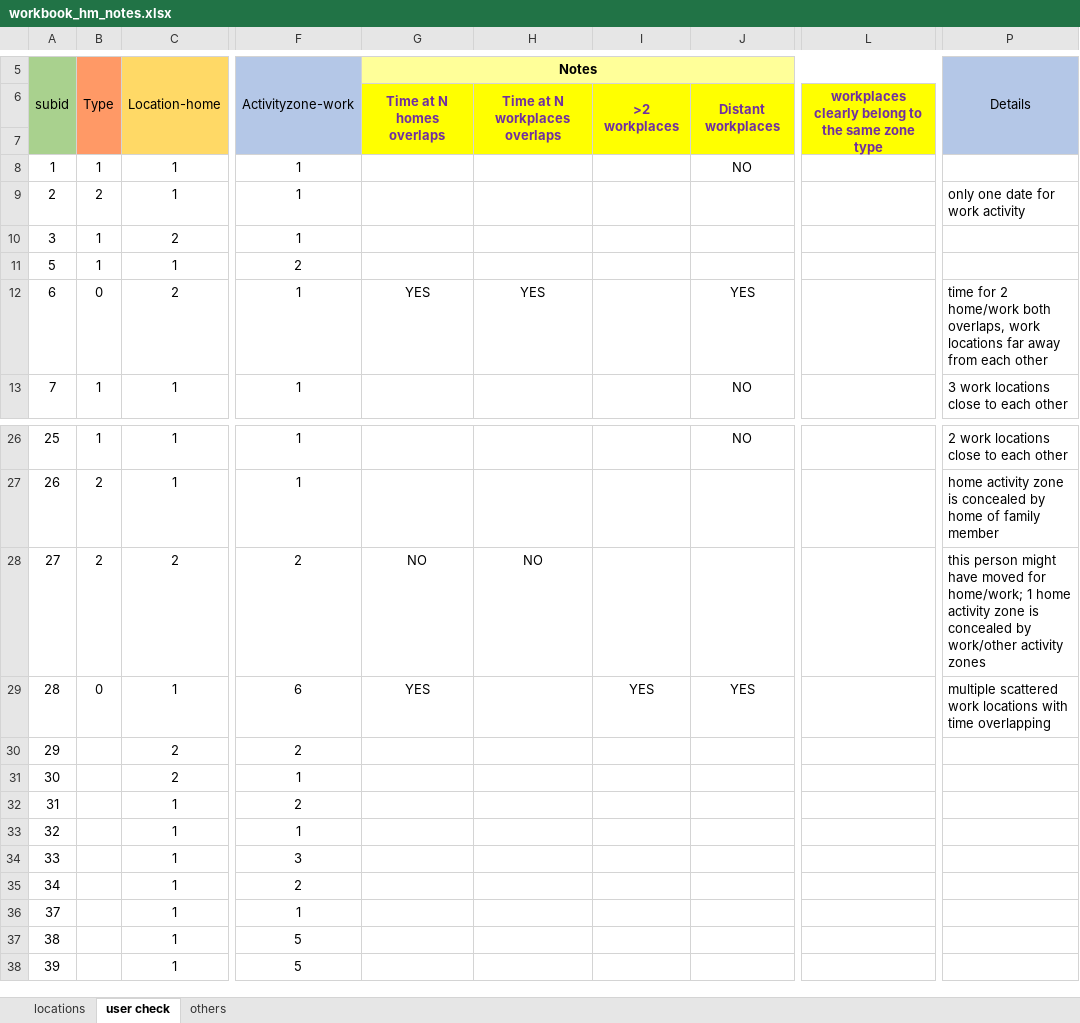
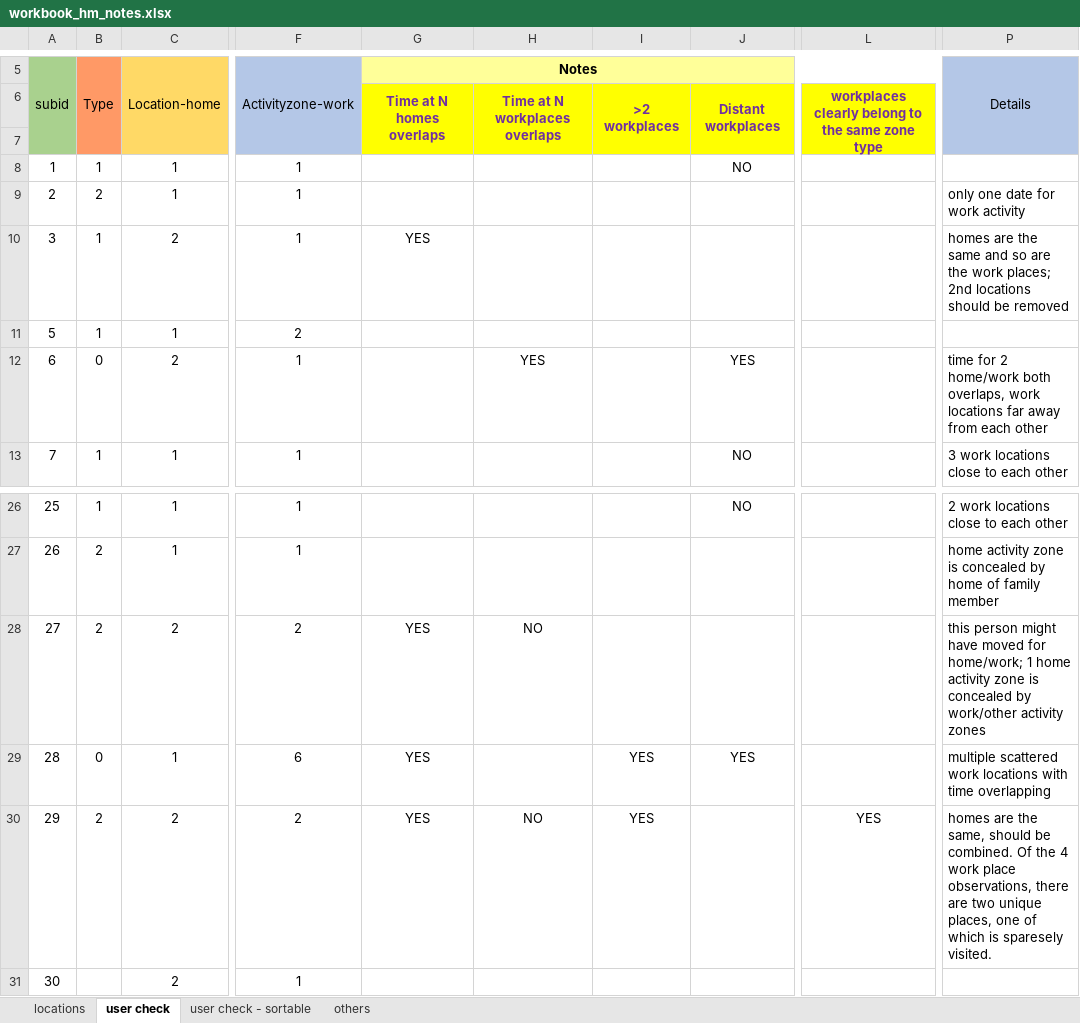
Before and after one commit to seschneck/risk_archive_2023_1121, an Excel workbook: context/workbook_hm_notes.xlsx, sheet user check, drawn as a sheet; only a part is shown, gaps mark what is left out; the shorter side is filled out with more unchanged rows; values as stored, in another font and other column widths than the file's, no borders; the diff names each change by its address in the sheet, - before the commit and + after, or states it on an @@ line.

Commit message:
update workbook with notes

```diff
--- a/context/workbook_hm_notes.xlsx (sheet user check)
+++ b/context/workbook_hm_notes.xlsx (sheet user check)
+sheet tab: user check - sortable
-G10 (Notes): (empty)
+G10 (Notes): YES
-P10 (Details): (empty)
+P10 (Details): homes are the same and so are the work places; 2nd locations should be removed
-G12 (Notes): YES
+G12 (Notes): (empty)
-G28 (Notes): NO
+G28 (Notes): YES
-B30 (Type): (empty)
+B30 (Type): 2
-G30 (Notes): (empty)
+G30 (Notes): YES
-H30: (empty)
+H30: NO
-I30: (empty)
+I30: YES
-L30: (empty)
+L30: YES
-P30 (Details): (empty)
+P30 (Details): homes are the same, should be combined. Of the 4 work place observations, there are two unique places, one of which is sparesely visited.
```
